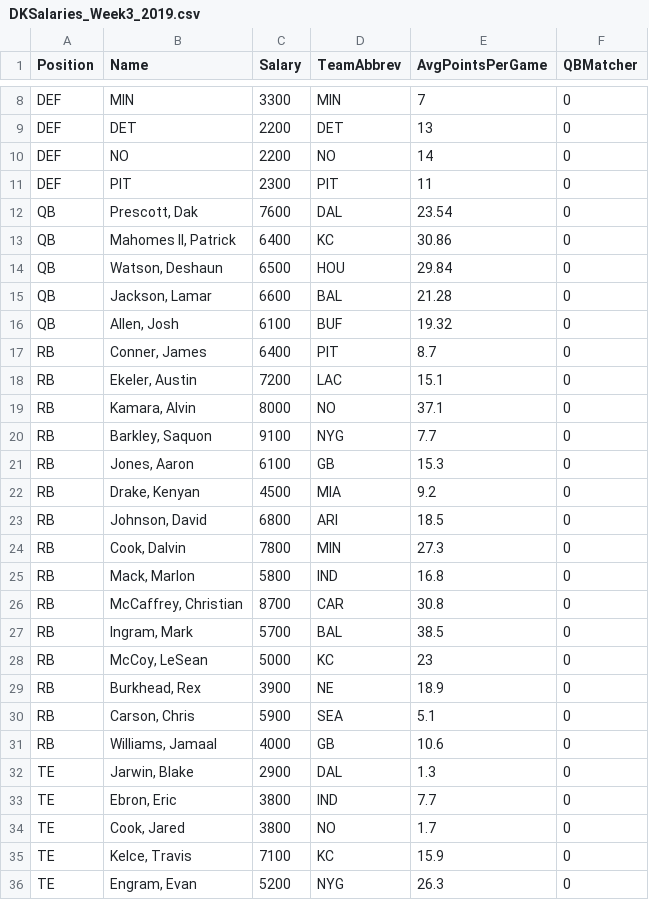
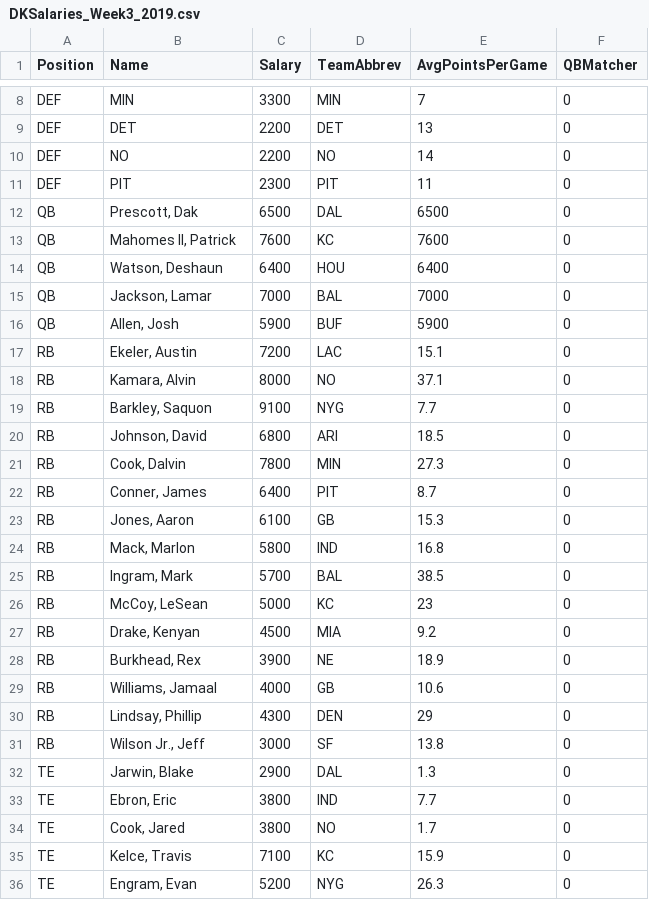
Before and after one commit to ngc4254/ADSCap, a CSV file: DKSalaries_Week3_2019.csv, drawn as a sheet; only a part is shown, gaps mark what is left out; the diff covers the shown part only.

```diff
--- a/DKSalaries_Week3_2019.csv
+++ b/DKSalaries_Week3_2019.csv
@@ -11,8 +11,7 @@ DEF,NO,2200,NO,14,0
 DEF,PIT,2300,PIT,11,0
-QB,"Prescott, Dak",7600,DAL,23.54,0
-QB,"Mahomes II, Patrick",6400,KC,30.86,0
-QB,"Watson, Deshaun",6500,HOU,29.84,0
-QB,"Jackson, Lamar",6600,BAL,21.28,0
-QB,"Allen, Josh",6100,BUF,19.32,0
-RB,"Conner, James",6400,PIT,8.7,0
+QB,"Prescott, Dak",6500,DAL,6500,0
+QB,"Mahomes II, Patrick",7600,KC,7600,0
+QB,"Watson, Deshaun",6400,HOU,6400,0
+QB,"Jackson, Lamar",7000,BAL,7000,0
+QB,"Allen, Josh",5900,BUF,5900,0
 RB,"Ekeler, Austin",7200,LAC,15.1,0
@@ -20,13 +19,14 @@ RB,"Kamara, Alvin",8000,NO,37.1,0
 RB,"Barkley, Saquon",9100,NYG,7.7,0
-RB,"Jones, Aaron",6100,GB,15.3,0
-RB,"Drake, Kenyan",4500,MIA,9.2,0
 RB,"Johnson, David",6800,ARI,18.5,0
 RB,"Cook, Dalvin",7800,MIN,27.3,0
+RB,"Conner, James",6400,PIT,8.7,0
+RB,"Jones, Aaron",6100,GB,15.3,0
 RB,"Mack, Marlon",5800,IND,16.8,0
-RB,"McCaffrey, Christian",8700,CAR,30.8,0
 RB,"Ingram, Mark",5700,BAL,38.5,0
 RB,"McCoy, LeSean",5000,KC,23,0
+RB,"Drake, Kenyan",4500,MIA,9.2,0
 RB,"Burkhead, Rex",3900,NE,18.9,0
-RB,"Carson, Chris",5900,SEA,5.1,0
 RB,"Williams, Jamaal",4000,GB,10.6,0
+RB,"Lindsay, Phillip",4300,DEN,29,0
+RB,"Wilson Jr., Jeff",3000,SF,13.8,0
 TE,"Jarwin, Blake",2900,DAL,1.3,0
```
Also changed, not shown: 6 added rows, 3 removed rows and 6 moved rows elsewhere in this file.
